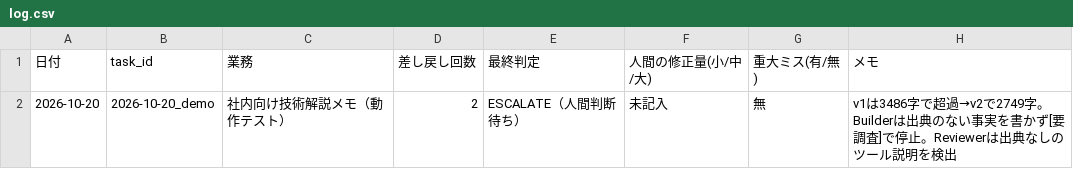
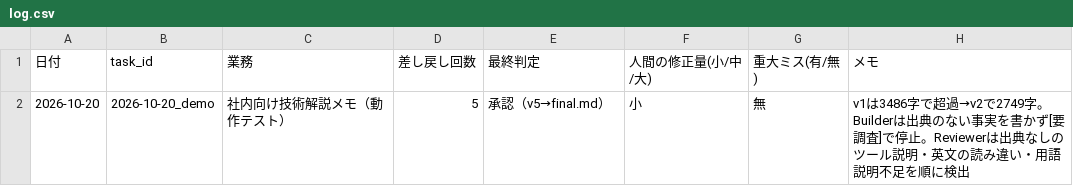
Before and after one commit to 556lotti-lang/1, a CSV file: team/log.csv, drawn as a sheet.

```diff
--- a/team/log.csv
+++ b/team/log.csv
@@ -1,2 +1,2 @@
 日付,task_id,業務,差し戻し回数,最終判定,人間の修正量(小/中/大),重大ミス(有/無),メモ
-2026-10-20,2026-10-20_demo,社内向け技術解説メモ（動作テスト）,2,ESCALATE（人間判断待ち）,未記入,無,v1は3486字で超過→v2で2749字。Builderは出典のない事実を書かず[要調査]で停止。Reviewerは出典なしのツール説明を検出
+2026-10-20,2026-10-20_demo,社内向け技術解説メモ（動作テスト）,5,承認（v5→final.md）,小,無,v1は3486字で超過→v2で2749字。Builderは出典のない事実を書かず[要調査]で停止。Reviewerは出典なしのツール説明・英文の読み違い・用語説明不足を順に検出
```
Also changed, not shown: 4 other files.
